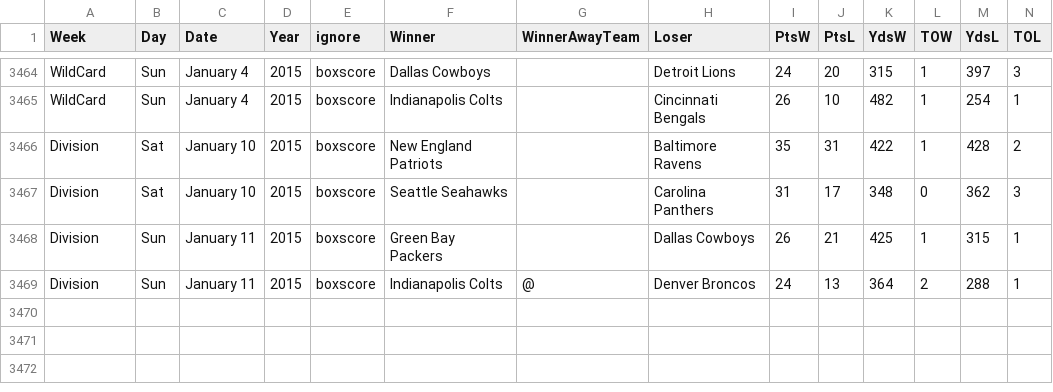
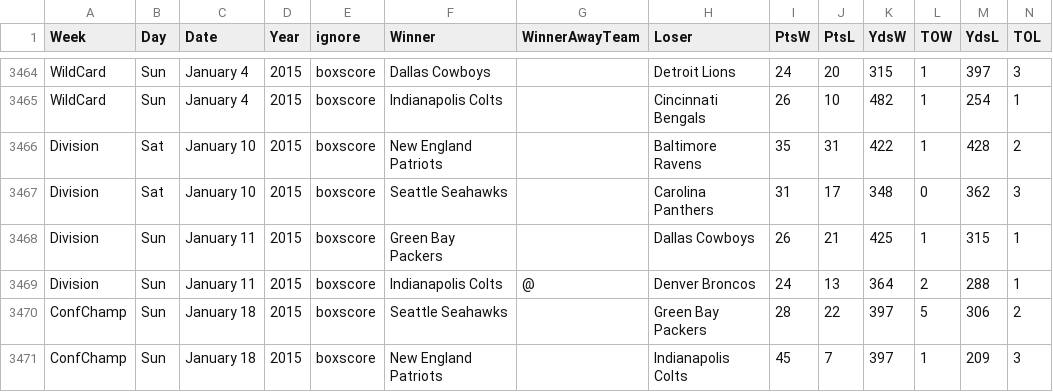
Before and after one commit to gjn/homefield, a CSV file: data/pfr/all.csv, drawn as a sheet; only a part is shown, gaps mark what is left out; the diff names each change by its address in the sheet, - before the commit and + after, or states it on an @@ line.

Commit message:
Championsshipt weekend

```diff
--- a/data/pfr/all.csv
+++ b/data/pfr/all.csv
+row 3470: ConfChamp | Sun | January 18 | 2015 | boxscore | Seattle Seahawks |  | Green Bay Packers | 28 | 22 | 397 | 5 | 306 | 2
+row 3471: ConfChamp | Sun | January 18 | 2015 | boxscore | New England Patriots |  | Indianapolis Colts | 45 | 7 | 397 | 1 | 209 | 3
```
Also changed, not shown: 4 other files.
